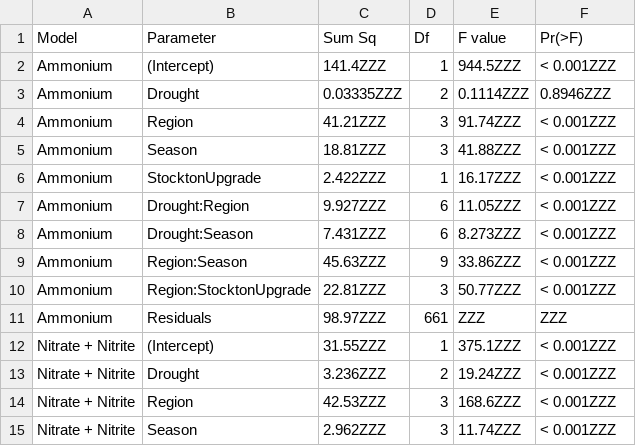
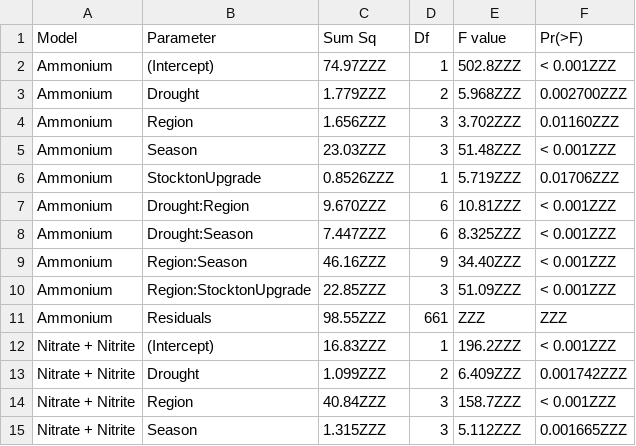
Before and after one commit to InteragencyEcologicalProgram/WQ-LT-Publication, a CSV file: outputs/Nutr_Chla_anovas.csv, drawn as a sheet; only a part is shown; the diff covers the shown part only.

```diff
--- a/outputs/Nutr_Chla_anovas.csv
+++ b/outputs/Nutr_Chla_anovas.csv
@@ -1,15 +1,15 @@
 Model,Parameter,Sum Sq,Df,F value,Pr(>F)
-Ammonium,(Intercept),141.4ZZZ,1,944.5ZZZ,< 0.001ZZZ
-Ammonium,Drought,0.03335ZZZ,2,0.1114ZZZ,0.8946ZZZ
-Ammonium,Region,41.21ZZZ,3,91.74ZZZ,< 0.001ZZZ
-Ammonium,Season,18.81ZZZ,3,41.88ZZZ,< 0.001ZZZ
-Ammonium,StocktonUpgrade,2.422ZZZ,1,16.17ZZZ,< 0.001ZZZ
-Ammonium,Drought:Region,9.927ZZZ,6,11.05ZZZ,< 0.001ZZZ
-Ammonium,Drought:Season,7.431ZZZ,6,8.273ZZZ,< 0.001ZZZ
-Ammonium,Region:Season,45.63ZZZ,9,33.86ZZZ,< 0.001ZZZ
-Ammonium,Region:StocktonUpgrade,22.81ZZZ,3,50.77ZZZ,< 0.001ZZZ
-Ammonium,Residuals,98.97ZZZ,661,ZZZ,ZZZ
-Nitrate + Nitrite,(Intercept),31.55ZZZ,1,375.1ZZZ,< 0.001ZZZ
-Nitrate + Nitrite,Drought,3.236ZZZ,2,19.24ZZZ,< 0.001ZZZ
-Nitrate + Nitrite,Region,42.53ZZZ,3,168.6ZZZ,< 0.001ZZZ
-Nitrate + Nitrite,Season,2.962ZZZ,3,11.74ZZZ,< 0.001ZZZ
+Ammonium,(Intercept),74.97ZZZ,1,502.8ZZZ,< 0.001ZZZ
+Ammonium,Drought,1.779ZZZ,2,5.968ZZZ,0.002700ZZZ
+Ammonium,Region,1.656ZZZ,3,3.702ZZZ,0.01160ZZZ
+Ammonium,Season,23.03ZZZ,3,51.48ZZZ,< 0.001ZZZ
+Ammonium,StocktonUpgrade,0.8526ZZZ,1,5.719ZZZ,0.01706ZZZ
+Ammonium,Drought:Region,9.670ZZZ,6,10.81ZZZ,< 0.001ZZZ
+Ammonium,Drought:Season,7.447ZZZ,6,8.325ZZZ,< 0.001ZZZ
+Ammonium,Region:Season,46.16ZZZ,9,34.40ZZZ,< 0.001ZZZ
+Ammonium,Region:StocktonUpgrade,22.85ZZZ,3,51.09ZZZ,< 0.001ZZZ
+Ammonium,Residuals,98.55ZZZ,661,ZZZ,ZZZ
+Nitrate + Nitrite,(Intercept),16.83ZZZ,1,196.2ZZZ,< 0.001ZZZ
+Nitrate + Nitrite,Drought,1.099ZZZ,2,6.409ZZZ,0.001742ZZZ
+Nitrate + Nitrite,Region,40.84ZZZ,3,158.7ZZZ,< 0.001ZZZ
+Nitrate + Nitrite,Season,1.315ZZZ,3,5.112ZZZ,0.001665ZZZ
```
Also changed, not shown: 47 edited cells elsewhere in this file, outputs/Nutr_Chla_tukeys.csv, 4 other files.
